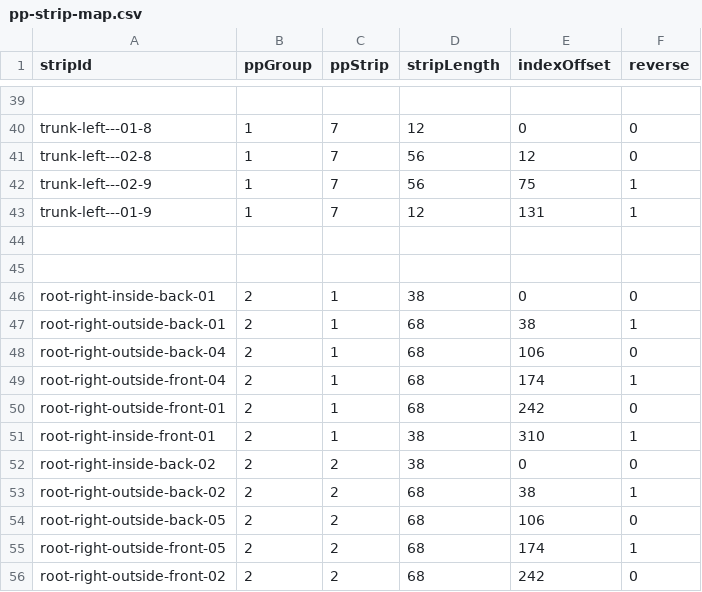
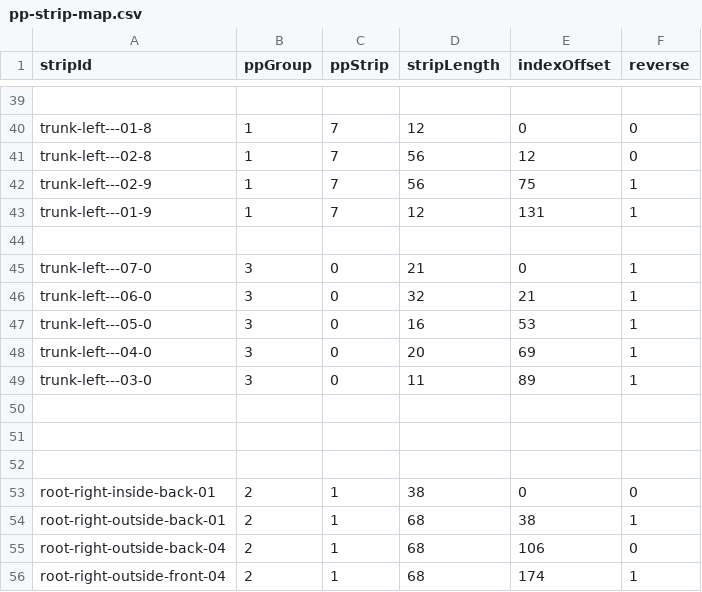
Before and after one commit to ascensionproject/ascension, a CSV file: Ascension/data/pp-strip-map.csv, drawn as a sheet; only a part is shown, gaps mark what is left out; the shorter side is filled out with more unchanged rows.

Commit message:
Add left mid root

```diff
--- a/Ascension/data/pp-strip-map.csv
+++ b/Ascension/data/pp-strip-map.csv
@@ -44,2 +44,9 @@ trunk-left---01-9,1,7,12,131,1
 ,,,,,
+trunk-left---07-0,3,0,21,0,1
+trunk-left---06-0,3,0,32,21,1
+trunk-left---05-0,3,0,16,53,1
+trunk-left---04-0,3,0,20,69,1
+trunk-left---03-0,3,0,11,89,1
+,,,,,
+,,,,,
 ,,,,,
```
Also changed, not shown: 2 other files.
